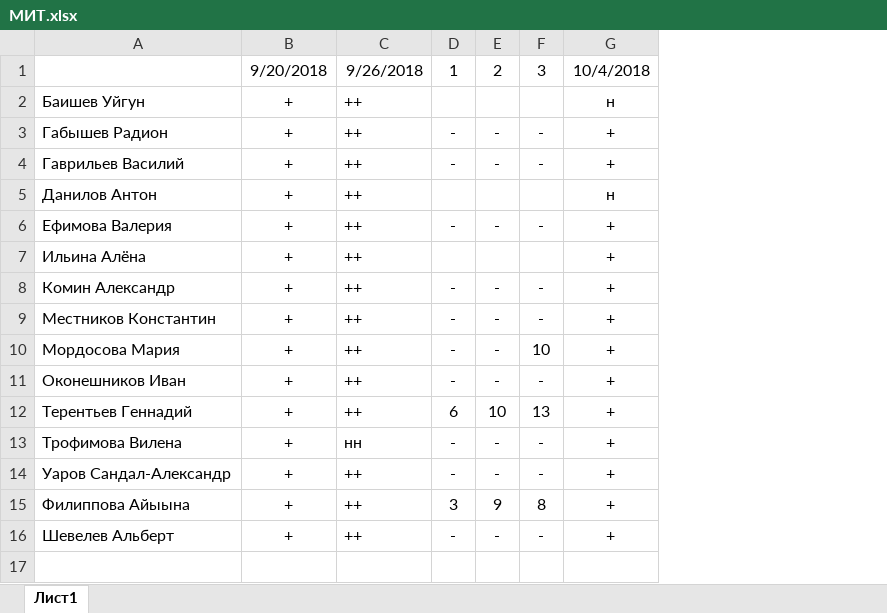
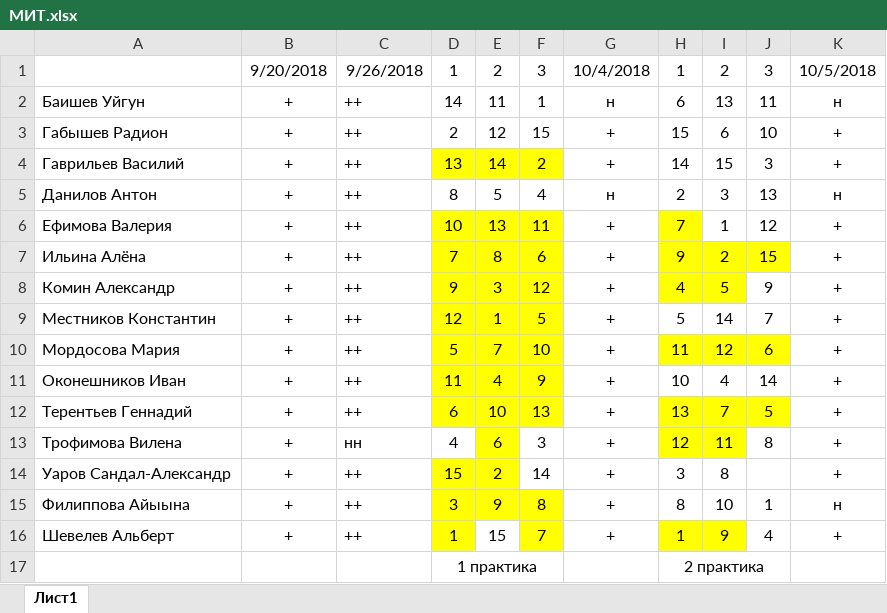
Before and after one commit to Oneofourka/MIT18, an Excel workbook: МИТ.xlsx, sheet Лист1, drawn as a sheet; values as stored, in another font and other column widths than the file's, no borders; removed rows and columns are numbered as before the commit, all else as after; the diff names each change by its address in the sheet, - before the commit and + after, or states it on an @@ line.

Commit message:
Add files via upload

```diff
--- a/МИТ.xlsx (sheet Лист1)
+++ b/МИТ.xlsx (sheet Лист1)
-column D, rows 1-16: 1 |  | - | - |  | - |  | - | - | - | - | 6 | - | - | 3 | -
-column E, rows 1-16: 2 |  | - | - |  | - |  | - | - | - | - | 10 | - | - | 9 | -
+column D, rows 1-16: 1 | 14 | 2 | 13 | 8 | 10 | 7 | 9 | 12 | 5 | 11 | 6 | 4 | 15 | 3 | 1
+column E, rows 1-16: 2 | 11 | 12 | 14 | 5 | 13 | 8 | 3 | 1 | 7 | 4 | 10 | 6 | 2 | 9 | 15
+column H, rows 1-16: 1 | 6 | 15 | 14 | 2 | 7 | 9 | 4 | 5 | 11 | 10 | 13 | 12 | 3 | 8 | 1
+column I, rows 1-16: 2 | 13 | 6 | 15 | 3 | 1 | 2 | 5 | 14 | 12 | 4 | 7 | 11 | 8 | 10 | 9
+column J, rows 1-16: 3 | 11 | 10 | 3 | 13 | 12 | 15 | 9 | 7 | 6 | 14 | 5 | 8 |  | 1 | 4
+column K, rows 1-16: 10/5/2018 | н | + | + | н | + | + | + | + | + | + | + | + | + | н | +
-F2: (empty)
+F2: 1
-F3: -
+F3: 15
-F4: -
+F4: 2
-F4 fill: none
+F4 fill: #FFFF00
-F5: (empty)
+F5: 4
-F6: -
+F6: 11
-F6:F12 fill: none
+F6:F12 fill: #FFFF00
-F7: (empty)
+F7: 6
-F8: -
+F8: 12
-F9: -
+F9: 5
-F11: -
+F11: 9
-F13: -
+F13: 3
-F14: -
+F14: 14
-F15:F16 fill: none
+F15:F16 fill: #FFFF00
-F16: -
+F16: 7
+row 17:  |  |  | 1 практика |  |  |  | 2 практика
```
